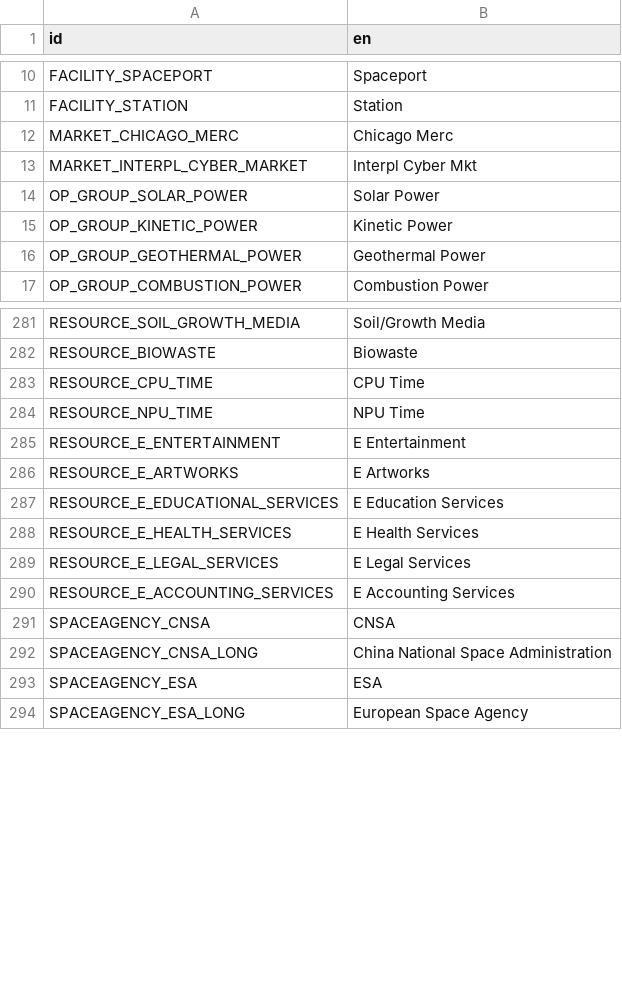
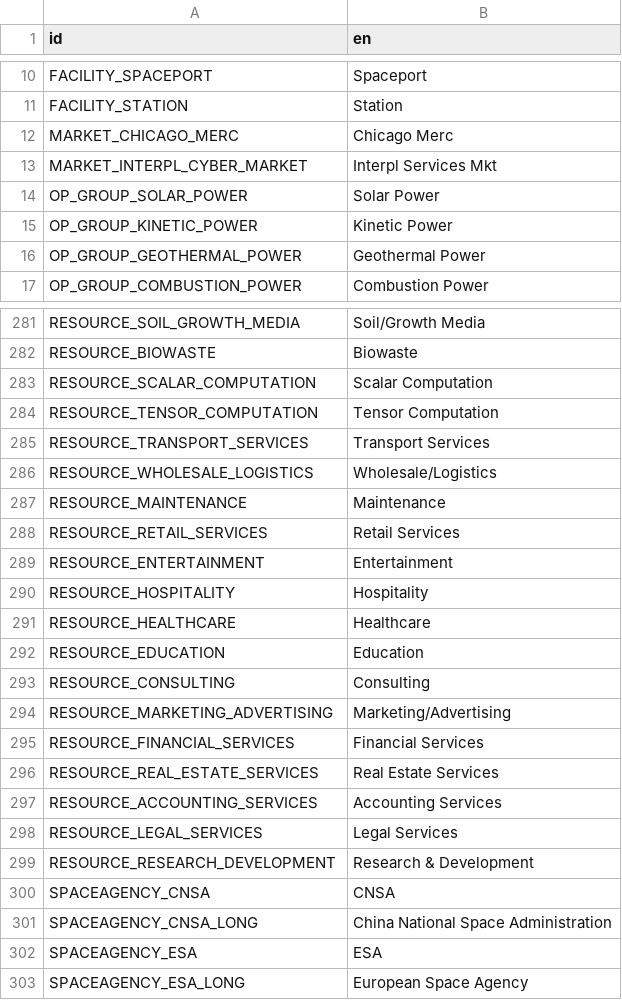
Before and after one commit to t2civ/astropolis_sdk, a CSV file: public/text/entities.csv, drawn as a sheet; only a part is shown, gaps mark what is left out.

Commit message:
Revise service resource set

```diff
--- a/public/text/entities.csv
+++ b/public/text/entities.csv
@@ -12,3 +12,3 @@ FACILITY_STATION,Station
 MARKET_CHICAGO_MERC,Chicago Merc
-MARKET_INTERPL_CYBER_MARKET,Interpl Cyber Mkt
+MARKET_INTERPL_CYBER_MARKET,Interpl Services Mkt
 OP_GROUP_SOLAR_POWER,Solar Power
@@ -282,10 +282,19 @@ RESOURCE_SOIL_GROWTH_MEDIA,Soil/Growth Media
 RESOURCE_BIOWASTE,Biowaste
-RESOURCE_CPU_TIME,CPU Time
-RESOURCE_NPU_TIME,NPU Time
-RESOURCE_E_ENTERTAINMENT,E Entertainment
-RESOURCE_E_ARTWORKS,E Artworks
-RESOURCE_E_EDUCATIONAL_SERVICES,E Education Services
-RESOURCE_E_HEALTH_SERVICES,E Health Services
-RESOURCE_E_LEGAL_SERVICES,E Legal Services
-RESOURCE_E_ACCOUNTING_SERVICES,E Accounting Services
+RESOURCE_SCALAR_COMPUTATION,Scalar Computation
+RESOURCE_TENSOR_COMPUTATION,Tensor Computation
+RESOURCE_TRANSPORT_SERVICES,Transport Services
+RESOURCE_WHOLESALE_LOGISTICS,Wholesale/Logistics
+RESOURCE_MAINTENANCE,Maintenance
+RESOURCE_RETAIL_SERVICES,Retail Services
+RESOURCE_ENTERTAINMENT,Entertainment
+RESOURCE_HOSPITALITY,Hospitality
+RESOURCE_HEALTHCARE,Healthcare
+RESOURCE_EDUCATION,Education
+RESOURCE_CONSULTING,Consulting
+RESOURCE_MARKETING_ADVERTISING,Marketing/Advertising
+RESOURCE_FINANCIAL_SERVICES,Financial Services
+RESOURCE_REAL_ESTATE_SERVICES,Real Estate Services
+RESOURCE_ACCOUNTING_SERVICES,Accounting Services
+RESOURCE_LEGAL_SERVICES,Legal Services
+RESOURCE_RESEARCH_DEVELOPMENT,Research & Development
 SPACEAGENCY_CNSA,CNSA
```
Also changed, not shown: public/tables/operations.tsv, public/tables/resources.tsv, 4 other files.
